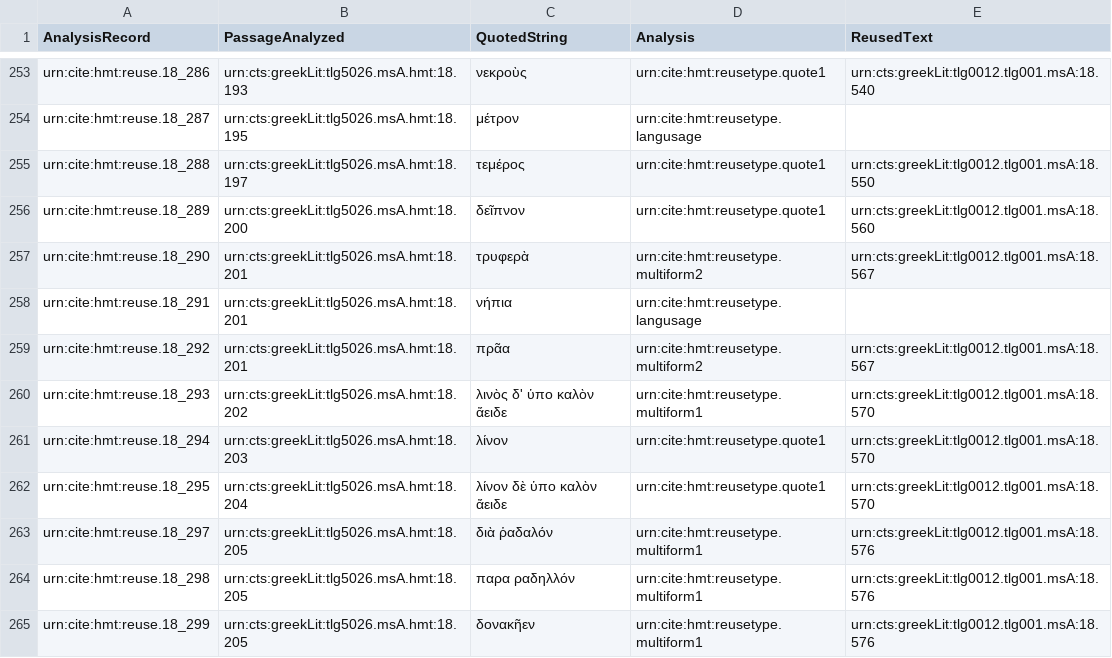
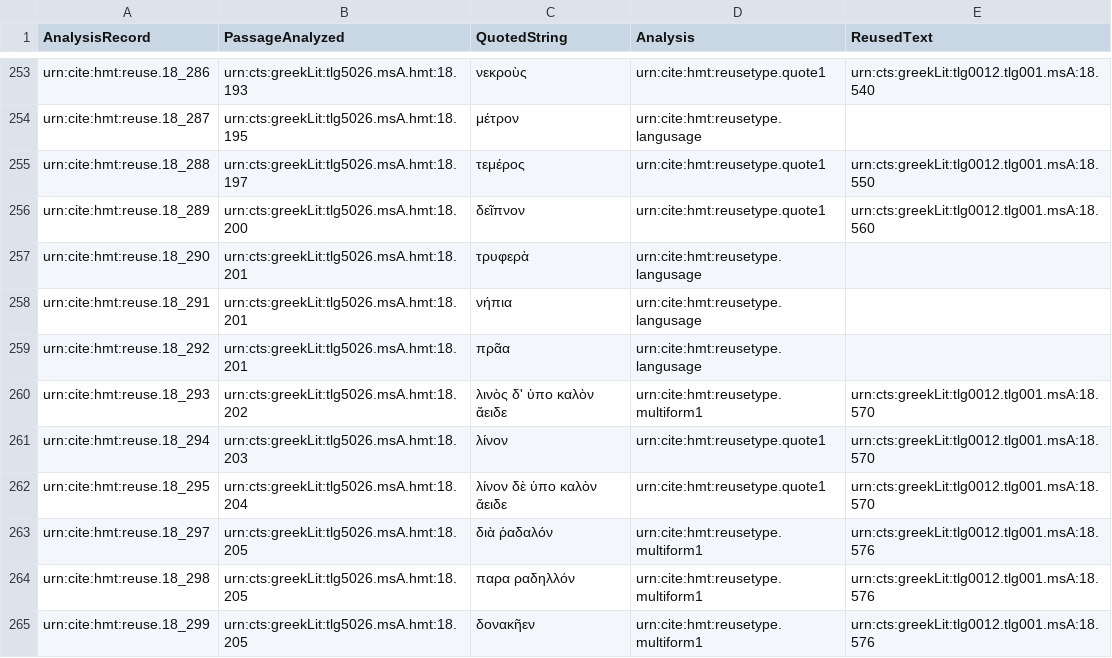
Before and after one commit to hmteditors/closed-hc-il18, a CSV file: venA/collections/reuse.csv, drawn as a sheet; only a part is shown, gaps mark what is left out.

Commit message:
Update reuse.csv

```diff
--- a/venA/collections/reuse.csv
+++ b/venA/collections/reuse.csv
@@ -256,5 +256,5 @@ urn:cite:hmt:reuse.18_288,urn:cts:greekLit:tlg5026.msA.hmt:18.197,"τεμέρο
 urn:cite:hmt:reuse.18_289,urn:cts:greekLit:tlg5026.msA.hmt:18.200,"δεῖπνον",urn:cite:hmt:reusetype.quote1,urn:cts:greekLit:tlg0012.tlg001.msA:18.560
-urn:cite:hmt:reuse.18_290,urn:cts:greekLit:tlg5026.msA.hmt:18.201,"τρυφερὰ",urn:cite:hmt:reusetype.multiform2,urn:cts:greekLit:tlg0012.tlg001.msA:18.567
+urn:cite:hmt:reuse.18_290,urn:cts:greekLit:tlg5026.msA.hmt:18.201,"τρυφερὰ",urn:cite:hmt:reusetype.langusage,
 urn:cite:hmt:reuse.18_291,urn:cts:greekLit:tlg5026.msA.hmt:18.201,"νήπια",urn:cite:hmt:reusetype.langusage,
-urn:cite:hmt:reuse.18_292,urn:cts:greekLit:tlg5026.msA.hmt:18.201,"πρᾶα",urn:cite:hmt:reusetype.multiform2,urn:cts:greekLit:tlg0012.tlg001.msA:18.567
+urn:cite:hmt:reuse.18_292,urn:cts:greekLit:tlg5026.msA.hmt:18.201,"πρᾶα",urn:cite:hmt:reusetype.langusage,
 urn:cite:hmt:reuse.18_293,urn:cts:greekLit:tlg5026.msA.hmt:18.202,"λινὸς δ' ὑπο καλὸν ἄειδε",urn:cite:hmt:reusetype.multiform1,urn:cts:greekLit:tlg0012.tlg001.msA:18.570
```
